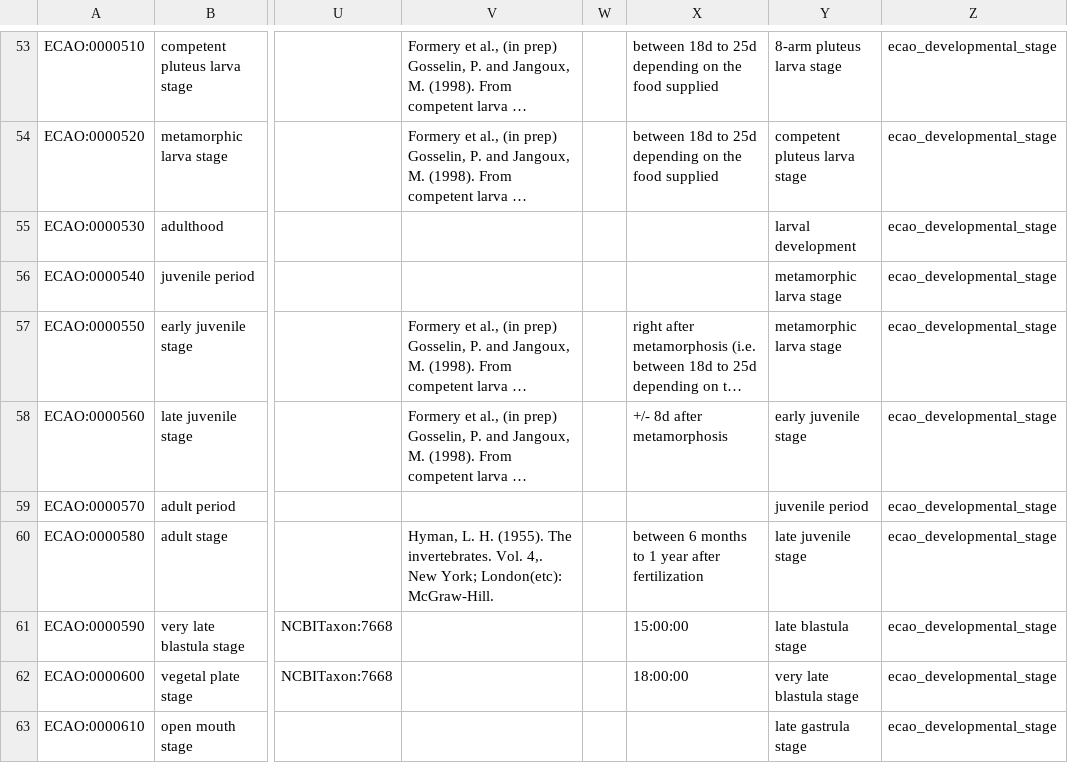
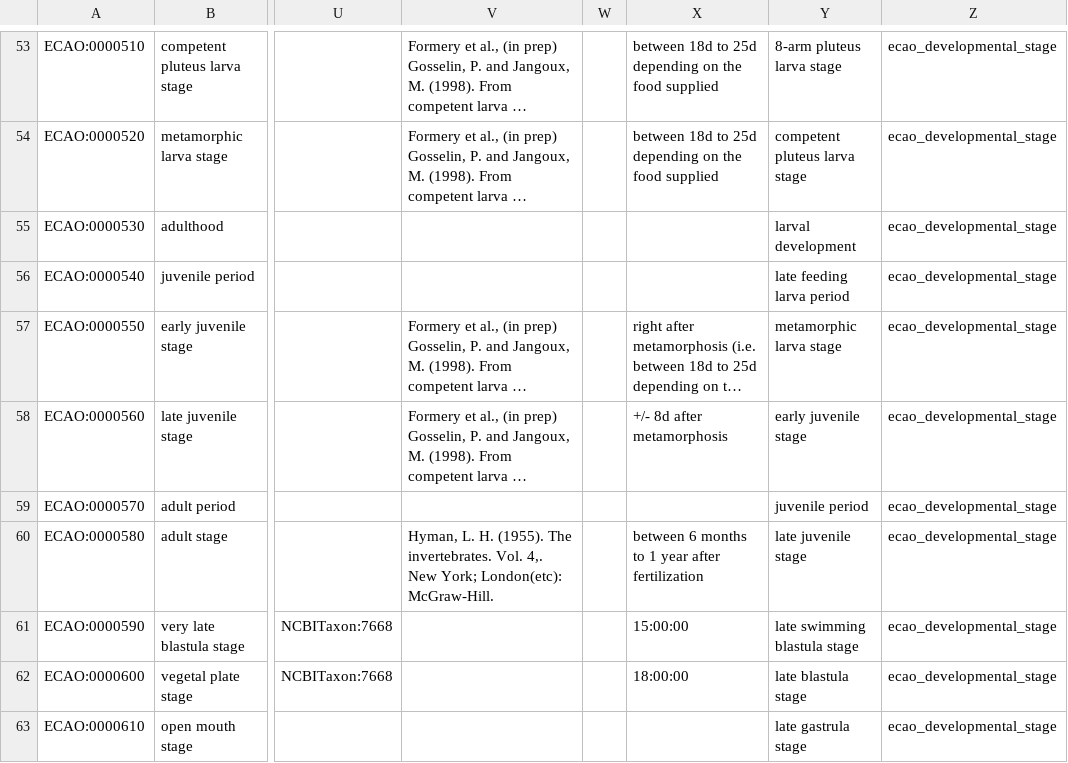
Before and after one commit to echinoderm-ontology/ecao_ontology, a TSV file: src/templates/organism_do_no_edit.tsv, drawn as a sheet; only a part is shown, gaps mark what is left out; long unchanged cells end in …; the diff covers the shown part only; the diff names each change by its address in the sheet, - before the commit and + after, or states it on an @@ line.

Commit message:
prep ecao v7 upd
add stages

```diff
--- a/src/templates/organism_do_no_edit.tsv
+++ b/src/templates/organism_do_no_edit.tsv
-Y56: metamorphic larva stage
+Y56: late feeding larva period
-Y61: late blastula stage
+Y61: late swimming blastula stage
-Y62: very late blastula stage
+Y62: late blastula stage
```
Also changed, not shown: 2 added rows and 24 edited cells elsewhere in this file, 9 other files.
